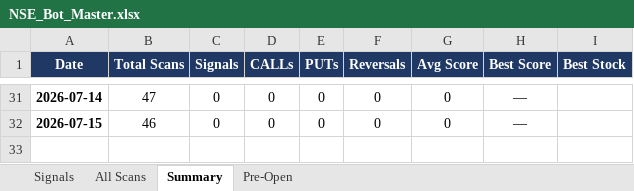
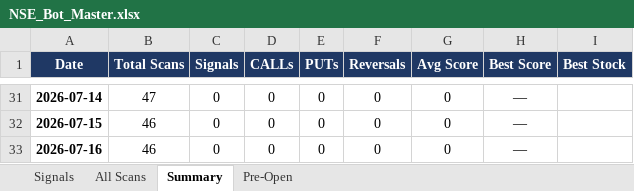
Before and after one commit to mithstrader/botnsestock, an Excel workbook: logs/NSE_Bot_Master.xlsx, sheet Summary, drawn as a sheet; only a part is shown, gaps mark what is left out; values as stored, in another font and other column widths than the file's, no borders; the diff names each change by its address in the sheet, - before the commit and + after, or states it on an @@ line.

Commit message:
logs: update NSE signals 2026-07-16

```diff
--- a/logs/NSE_Bot_Master.xlsx (sheet Summary)
+++ b/logs/NSE_Bot_Master.xlsx (sheet Summary)
+row 33: 2026-07-16 | 46 | 0 | 0 | 0 | 0 | 0 | —
```
Also changed, not shown: sheet Signals.
